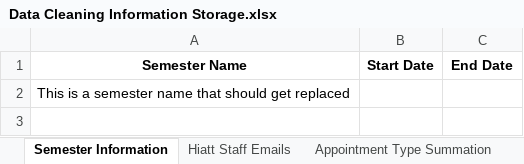
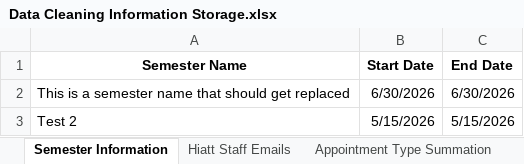
Before and after one commit to Hiatt-Career/DSI-Hiatt-Visualizations, an Excel workbook: Data Cleaning Information Storage.xlsx, sheet Semester Information, drawn as a sheet; values as stored, in another font and other column widths than the file's, no borders; the diff names each change by its address in the sheet, - before the commit and + after, or states it on an @@ line.

Commit message:
Update base information

```diff
--- a/Data Cleaning Information Storage.xlsx (sheet Semester Information)
+++ b/Data Cleaning Information Storage.xlsx (sheet Semester Information)
-B2 (Start Date): (empty)
+B2 (Start Date): 6/30/2026
-C2 (End Date): (empty)
+C2 (End Date): 6/30/2026
+row 3: Test 2 | 5/15/2026 | 5/15/2026
```
